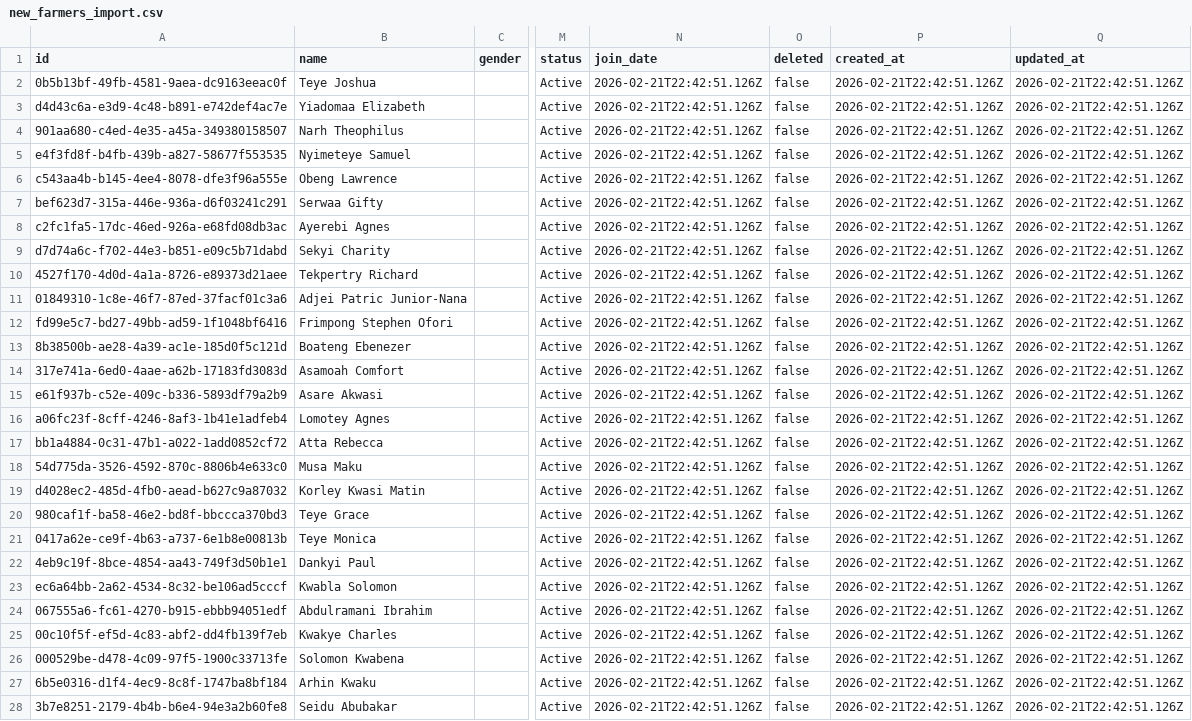
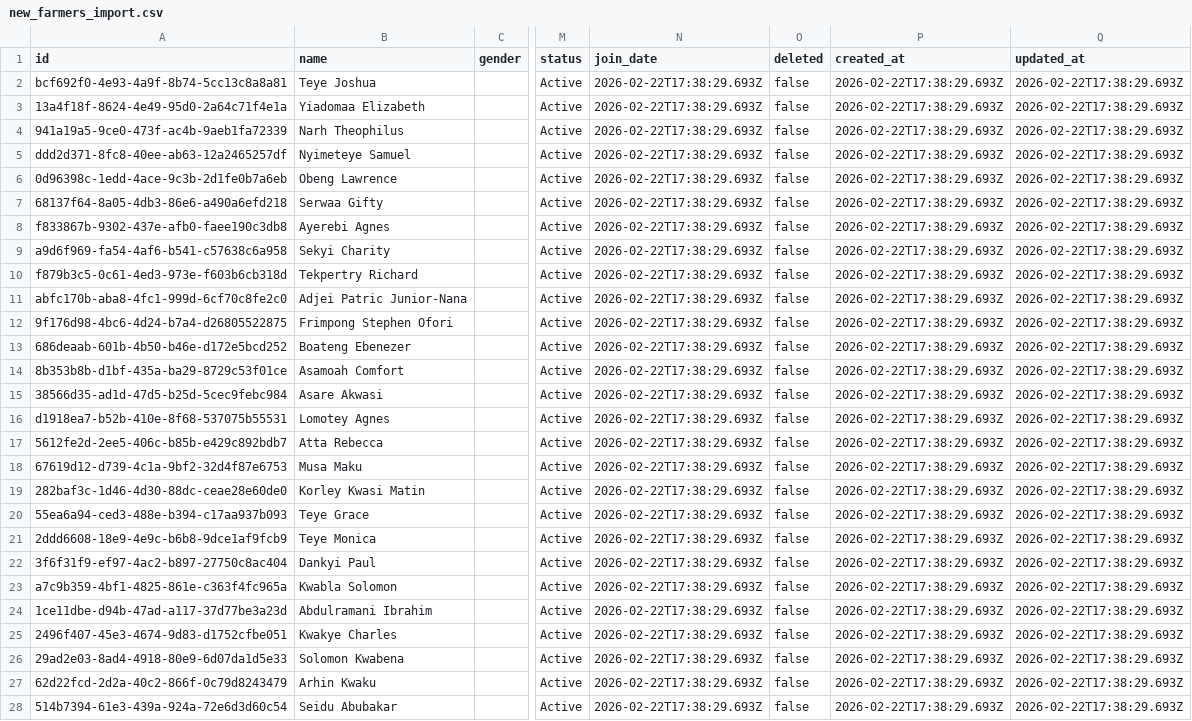
Before and after one commit to nkwabyte/greenfield_app, a CSV file: apps/web/docs/data/new_farmers_import.csv, drawn as a sheet; only a part is shown, gaps mark what is left out; the diff names each change by its address in the sheet, - before the commit and + after, or states it on an @@ line.

```diff
--- a/apps/web/docs/data/new_farmers_import.csv
+++ b/apps/web/docs/data/new_farmers_import.csv
-A2 (id): 0b5b13bf-49fb-4581-9aea-dc9163eeac0f
+A2 (id): bcf692f0-4e93-4a9f-8b74-5cc13c8a8a81
-N2:N28 (join_date): 2026-02-21T22:42:51.126Z
+N2:N28 (join_date): 2026-02-22T17:38:29.693Z
-P2:P28 (created_at): 2026-02-21T22:42:51.126Z
+P2:P28 (created_at): 2026-02-22T17:38:29.693Z
-Q2:Q28 (updated_at): 2026-02-21T22:42:51.126Z
+Q2:Q28 (updated_at): 2026-02-22T17:38:29.693Z
-A3 (id): d4d43c6a-e3d9-4c48-b891-e742def4ac7e
+A3 (id): 13a4f18f-8624-4e49-95d0-2a64c71f4e1a
-A4 (id): 901aa680-c4ed-4e35-a45a-349380158507
+A4 (id): 941a19a5-9ce0-473f-ac4b-9aeb1fa72339
-A5 (id): e4f3fd8f-b4fb-439b-a827-58677f553535
+A5 (id): ddd2d371-8fc8-40ee-ab63-12a2465257df
-A6 (id): c543aa4b-b145-4ee4-8078-dfe3f96a555e
+A6 (id): 0d96398c-1edd-4ace-9c3b-2d1fe0b7a6eb
-A7 (id): bef623d7-315a-446e-936a-d6f03241c291
+A7 (id): 68137f64-8a05-4db3-86e6-a490a6efd218
-A8 (id): c2fc1fa5-17dc-46ed-926a-e68fd08db3ac
+A8 (id): f833867b-9302-437e-afb0-faee190c3db8
-A9 (id): d7d74a6c-f702-44e3-b851-e09c5b71dabd
+A9 (id): a9d6f969-fa54-4af6-b541-c57638c6a958
-A10 (id): 4527f170-4d0d-4a1a-8726-e89373d21aee
+A10 (id): f879b3c5-0c61-4ed3-973e-f603b6cb318d
-A11 (id): 01849310-1c8e-46f7-87ed-37facf01c3a6
+A11 (id): abfc170b-aba8-4fc1-999d-6cf70c8fe2c0
-A12 (id): fd99e5c7-bd27-49bb-ad59-1f1048bf6416
+A12 (id): 9f176d98-4bc6-4d24-b7a4-d26805522875
-A13 (id): 8b38500b-ae28-4a39-ac1e-185d0f5c121d
+A13 (id): 686deaab-601b-4b50-b46e-d172e5bcd252
-A14 (id): 317e741a-6ed0-4aae-a62b-17183fd3083d
+A14 (id): 8b353b8b-d1bf-435a-ba29-8729c53f01ce
-A15 (id): e61f937b-c52e-409c-b336-5893df79a2b9
+A15 (id): 38566d35-ad1d-47d5-b25d-5cec9febc984
-A16 (id): a06fc23f-8cff-4246-8af3-1b41e1adfeb4
+A16 (id): d1918ea7-b52b-410e-8f68-537075b55531
-A17 (id): bb1a4884-0c31-47b1-a022-1add0852cf72
+A17 (id): 5612fe2d-2ee5-406c-b85b-e429c892bdb7
-A18 (id): 54d775da-3526-4592-870c-8806b4e633c0
+A18 (id): 67619d12-d739-4c1a-9bf2-32d4f87e6753
-A19 (id): d4028ec2-485d-4fb0-aead-b627c9a87032
+A19 (id): 282baf3c-1d46-4d30-88dc-ceae28e60de0
-A20 (id): 980caf1f-ba58-46e2-bd8f-bbccca370bd3
+A20 (id): 55ea6a94-ced3-488e-b394-c17aa937b093
-A21 (id): 0417a62e-ce9f-4b63-a737-6e1b8e00813b
+A21 (id): 2ddd6608-18e9-4e9c-b6b8-9dce1af9fcb9
-A22 (id): 4eb9c19f-8bce-4854-aa43-749f3d50b1e1
+A22 (id): 3f6f31f9-ef97-4ac2-b897-27750c8ac404
-A23 (id): ec6a64bb-2a62-4534-8c32-be106ad5cccf
+A23 (id): a7c9b359-4bf1-4825-861e-c363f4fc965a
-A24 (id): 067555a6-fc61-4270-b915-ebbb94051edf
+A24 (id): 1ce11dbe-d94b-47ad-a117-37d77be3a23d
-A25 (id): 00c10f5f-ef5d-4c83-abf2-dd4fb139f7eb
+A25 (id): 2496f407-45e3-4674-9d83-d1752cfbe051
-A26 (id): 000529be-d478-4c09-97f5-1900c33713fe
+A26 (id): 29ad2e03-8ad4-4918-80e9-6d07da1d5e33
-A27 (id): 6b5e0316-d1f4-4ec9-8c8f-1747ba8bf184
+A27 (id): 62d22fcd-2d2a-40c2-866f-0c79d8243479
-A28 (id): 3b7e8251-2179-4b4b-b6e4-94e3a2b60fe8
+A28 (id): 514b7394-61e3-439a-924a-72e6d3d60c54
```
Also changed, not shown: apps/web/docs/data/farmer_groups_import.csv, apps/web/docs/data/products_import.csv, 16 other files.
